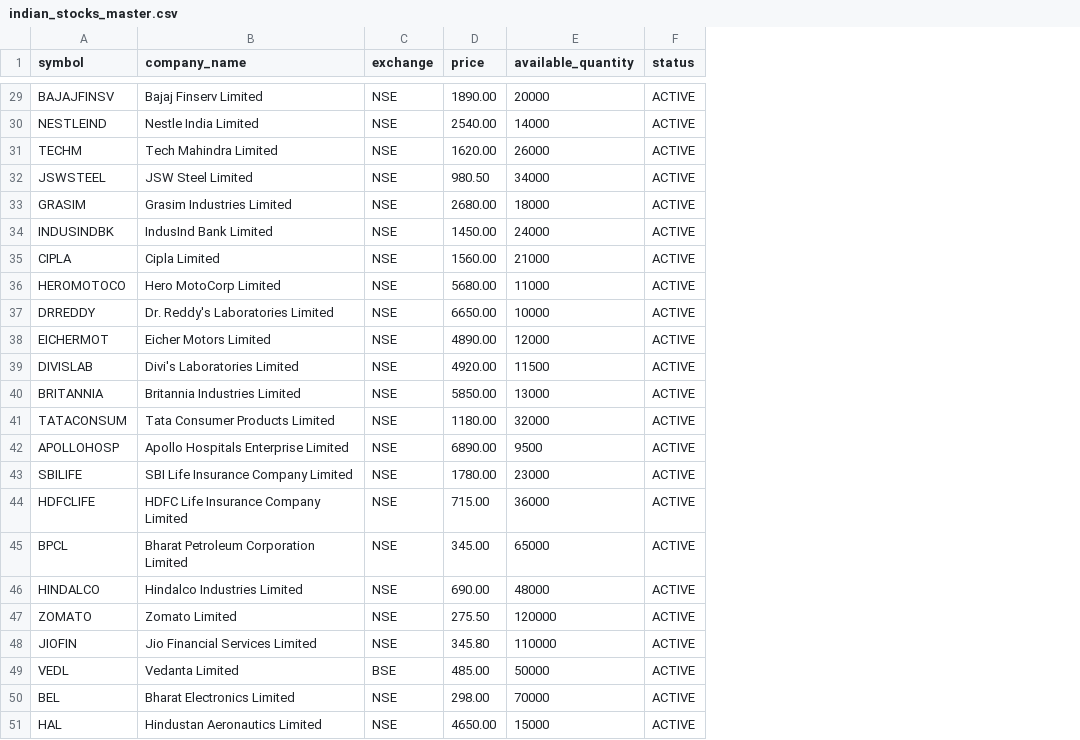
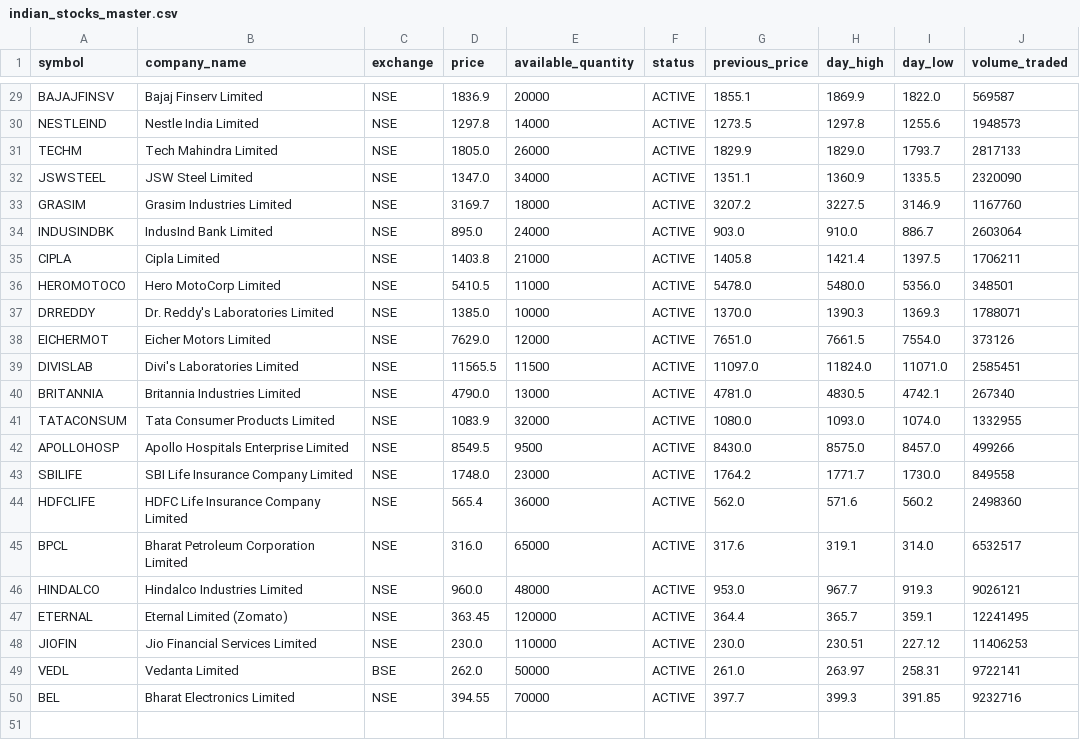
Before and after one commit to princekr75620/stock-trading-platform, a CSV file: data/indian_stocks_master.csv, drawn as a sheet; only a part is shown, gaps mark what is left out; removed rows and columns are numbered as before the commit, all else as after; the diff covers the shown part only; the diff names each change by its address in the sheet, - before the commit and + after, or states it on an @@ line.

```diff
--- a/data/indian_stocks_master.csv
+++ b/data/indian_stocks_master.csv
+column G (previous_price), rows 29-50: 1855.1 | 1273.5 | 1829.9 | 1351.1 | 3207.2 | 903.0 | 1405.8 | 5478.0 | 1370.0 | 7651.0 | 11097.0 | 4781.0 | 1080.0 | 8430.0 | 1764.2 | 562.0 | 317.6 | 953.0 | 364.4 | 230.0 | 261.0 | 397.7
+column H (day_high), rows 29-50: 1869.9 | 1297.8 | 1829.0 | 1360.9 | 3227.5 | 910.0 | 1421.4 | 5480.0 | 1390.3 | 7661.5 | 11824.0 | 4830.5 | 1093.0 | 8575.0 | 1771.7 | 571.6 | 319.1 | 967.7 | 365.7 | 230.51 | 263.97 | 399.3
+column I (day_low), rows 29-50: 1822.0 | 1255.6 | 1793.7 | 1335.5 | 3146.9 | 886.7 | 1397.5 | 5356.0 | 1369.3 | 7554.0 | 11071.0 | 4742.1 | 1074.0 | 8457.0 | 1730.0 | 560.2 | 314.0 | 919.3 | 359.1 | 227.12 | 258.31 | 391.85
+column J (volume_traded), rows 29-50: 569587 | 1948573 | 2817133 | 2320090 | 1167760 | 2603064 | 1706211 | 348501 | 1788071 | 373126 | 2585451 | 267340 | 1332955 | 499266 | 849558 | 2498360 | 6532517 | 9026121 | 12241495 | 11406253 | 9722141 | 9232716
-D29 (price): 1890.00
+D29 (price): 1836.9
-D30 (price): 2540.00
+D30 (price): 1297.8
-D31 (price): 1620.00
+D31 (price): 1805.0
-D32 (price): 980.50
+D32 (price): 1347.0
-D33 (price): 2680.00
+D33 (price): 3169.7
-D34 (price): 1450.00
+D34 (price): 895.0
-D35 (price): 1560.00
+D35 (price): 1403.8
-D36 (price): 5680.00
+D36 (price): 5410.5
-D37 (price): 6650.00
+D37 (price): 1385.0
-D38 (price): 4890.00
+D38 (price): 7629.0
-D39 (price): 4920.00
+D39 (price): 11565.5
-D40 (price): 5850.00
+D40 (price): 4790.0
-D41 (price): 1180.00
+D41 (price): 1083.9
-D42 (price): 6890.00
+D42 (price): 8549.5
-D43 (price): 1780.00
+D43 (price): 1748.0
-D44 (price): 715.00
+D44 (price): 565.4
-D45 (price): 345.00
+D45 (price): 316.0
-D46 (price): 690.00
+D46 (price): 960.0
-A47 (symbol): ZOMATO
+A47 (symbol): ETERNAL
-B47 (company_name): Zomato Limited
+B47 (company_name): Eternal Limited (Zomato)
-D47 (price): 275.50
+D47 (price): 363.45
-D48 (price): 345.80
+D48 (price): 230.0
-D49 (price): 485.00
+D49 (price): 262.0
-D50 (price): 298.00
+D50 (price): 394.55
-row 51: HAL | Hindustan Aeronautics Limited | NSE | 4650.00 | 15000 | ACTIVE
```
Also changed, not shown: 27 edited cells elsewhere in this file, 8 other files.
